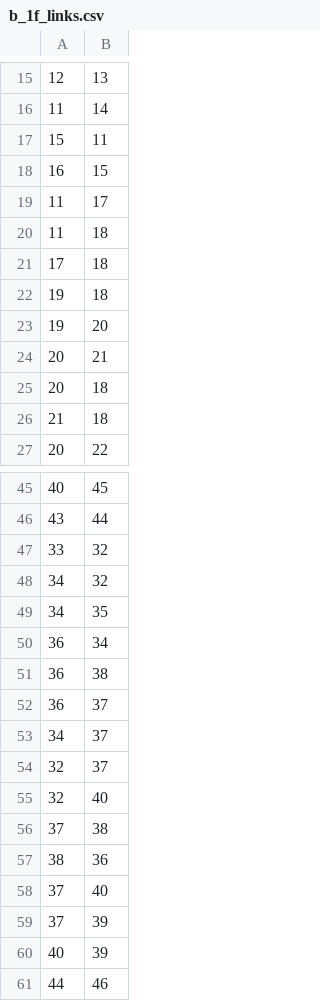
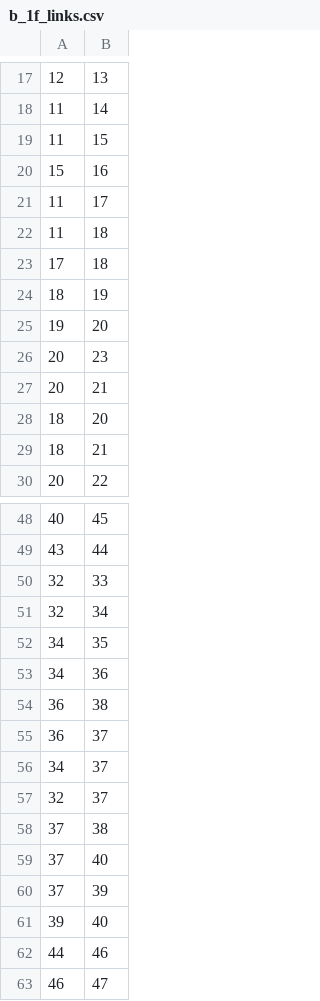
Before and after one commit to vederko-p/aviahacaton, a CSV file: back/b_1f_links.csv, drawn as a sheet; only a part is shown, gaps mark what is left out; the shorter side is filled out with more unchanged rows; the diff covers the shown part only.

```diff
--- a/back/b_1f_links.csv
+++ b/back/b_1f_links.csv
@@ -16,4 +18,4 @@
 11,14
-15,11
-16,15
+11,15
+15,16
 11,17
@@ -21,7 +23,8 @@
 17,18
-19,18
+18,19
 19,20
+20,23
 20,21
-20,18
-21,18
+18,20
+18,21
 20,22
@@ -46,6 +49,6 @@
 43,44
-33,32
-34,32
+32,33
+32,34
 34,35
-36,34
+34,36
 36,38
@@ -54,8 +57,6 @@
 32,37
-32,40
 37,38
-38,36
 37,40
 37,39
-40,39
+39,40
 44,46
```
Also changed, not shown: 23 added rows, 7 removed rows and 1 edited cell elsewhere in this file, back/b_1f_edges_coords_px.csv, 1 other file.
